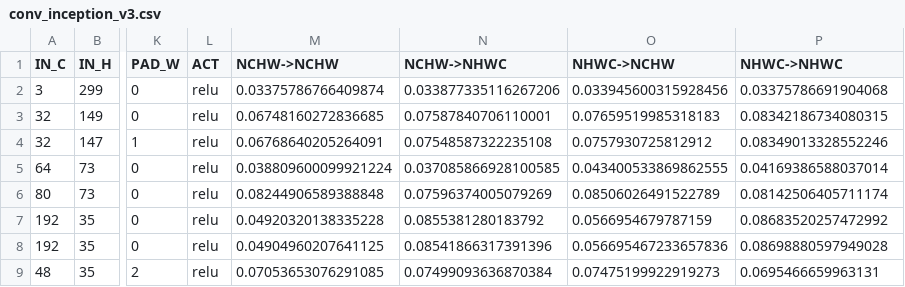
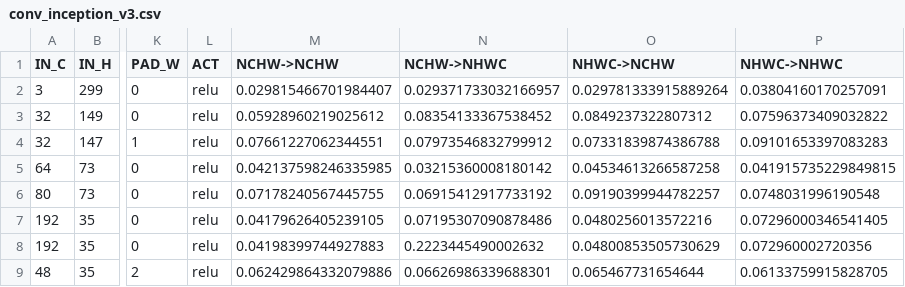
Before and after one commit to pyjhzwh/inter-operator-scheduler, a CSV file: data/A100/conv_inception_v3.csv, drawn as a sheet; only a part is shown, gaps mark what is left out; the diff covers the shown part only; the diff names each change by its address in the sheet, - before the commit and + after, or states it on an @@ line.

```diff
--- a/data/A100/conv_inception_v3.csv
+++ b/data/A100/conv_inception_v3.csv
-M2 (NCHW->NCHW): 0.03375786766409874
+M2 (NCHW->NCHW): 0.029815466701984407
-N2 (NCHW->NHWC): 0.033877335116267206
+N2 (NCHW->NHWC): 0.029371733032166957
-O2 (NHWC->NCHW): 0.033945600315928456
+O2 (NHWC->NCHW): 0.029781333915889264
-P2 (NHWC->NHWC): 0.03375786691904068
+P2 (NHWC->NHWC): 0.03804160170257091
-M3 (NCHW->NCHW): 0.06748160272836685
+M3 (NCHW->NCHW): 0.05928960219025612
-N3 (NCHW->NHWC): 0.07587840706110001
+N3 (NCHW->NHWC): 0.08354133367538452
-O3 (NHWC->NCHW): 0.07659519985318183
+O3 (NHWC->NCHW): 0.0849237322807312
-P3 (NHWC->NHWC): 0.08342186734080315
+P3 (NHWC->NHWC): 0.07596373409032822
-M4 (NCHW->NCHW): 0.06768640205264091
+M4 (NCHW->NCHW): 0.07661227062344551
-N4 (NCHW->NHWC): 0.07548587322235108
+N4 (NCHW->NHWC): 0.07973546832799912
-O4 (NHWC->NCHW): 0.0757930725812912
+O4 (NHWC->NCHW): 0.07331839874386788
-P4 (NHWC->NHWC): 0.08349013328552246
+P4 (NHWC->NHWC): 0.09101653397083283
-M5 (NCHW->NCHW): 0.038809600099921224
+M5 (NCHW->NCHW): 0.042137598246335985
-N5 (NCHW->NHWC): 0.037085866928100585
+N5 (NCHW->NHWC): 0.03215360008180142
-O5 (NHWC->NCHW): 0.043400533869862555
+O5 (NHWC->NCHW): 0.04534613266587258
-P5 (NHWC->NHWC): 0.04169386588037014
+P5 (NHWC->NHWC): 0.041915735229849815
-M6 (NCHW->NCHW): 0.08244906589388848
+M6 (NCHW->NCHW): 0.07178240567445755
-N6 (NCHW->NHWC): 0.07596374005079269
+N6 (NCHW->NHWC): 0.06915412917733192
-O6 (NHWC->NCHW): 0.08506026491522789
+O6 (NHWC->NCHW): 0.09190399944782257
-P6 (NHWC->NHWC): 0.08142506405711174
+P6 (NHWC->NHWC): 0.0748031996190548
-M7 (NCHW->NCHW): 0.04920320138335228
+M7 (NCHW->NCHW): 0.04179626405239105
-N7 (NCHW->NHWC): 0.0855381280183792
+N7 (NCHW->NHWC): 0.07195307090878486
-O7 (NHWC->NCHW): 0.0566954679787159
+O7 (NHWC->NCHW): 0.0480256013572216
-P7 (NHWC->NHWC): 0.08683520257472992
+P7 (NHWC->NHWC): 0.07296000346541405
-M8 (NCHW->NCHW): 0.04904960207641125
+M8 (NCHW->NCHW): 0.04198399744927883
-N8 (NCHW->NHWC): 0.08541866317391396
+N8 (NCHW->NHWC): 0.2223445490002632
-O8 (NHWC->NCHW): 0.056695467233657836
+O8 (NHWC->NCHW): 0.04800853505730629
-P8 (NHWC->NHWC): 0.08698880597949028
+P8 (NHWC->NHWC): 0.072960002720356
-M9 (NCHW->NCHW): 0.07053653076291085
+M9 (NCHW->NCHW): 0.062429864332079886
-N9 (NCHW->NHWC): 0.07499093636870384
+N9 (NCHW->NHWC): 0.06626986339688301
-O9 (NHWC->NCHW): 0.07475199922919273
+O9 (NHWC->NCHW): 0.065467731654644
-P9 (NHWC->NHWC): 0.0695466659963131
+P9 (NHWC->NHWC): 0.06133759915828705
```
Also changed, not shown: 140 edited cells elsewhere in this file, data/A100/conv_resnet18.csv, data/A100/conv_resnet34.csv, 17 other files.
